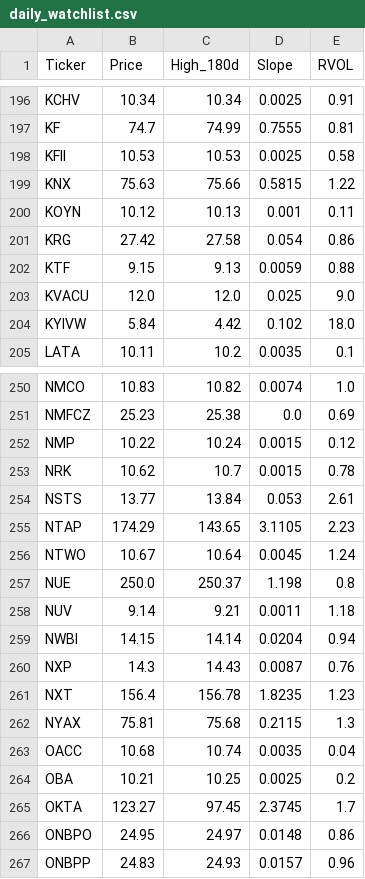
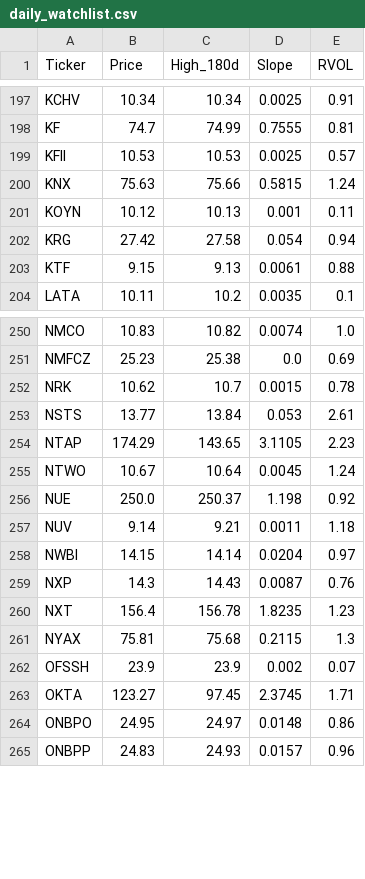
Before and after one commit to akshatsirohiya-arch/my-investment-ai, a CSV file: daily_watchlist.csv, drawn as a sheet; only a part is shown, gaps mark what is left out; the diff covers the shown part only.

```diff
--- a/daily_watchlist.csv
+++ b/daily_watchlist.csv
@@ -197,9 +198,7 @@ KCHV,10.34,10.34,0.0025,0.91
 KF,74.7,74.99,0.7555,0.81
-KFII,10.53,10.53,0.0025,0.58
-KNX,75.63,75.66,0.5815,1.22
+KFII,10.53,10.53,0.0025,0.57
+KNX,75.63,75.66,0.5815,1.24
 KOYN,10.12,10.13,0.001,0.11
-KRG,27.42,27.58,0.054,0.86
-KTF,9.15,9.13,0.0059,0.88
-KVACU,12.0,12.0,0.025,9.0
-KYIVW,5.84,4.42,0.102,18.0
+KRG,27.42,27.58,0.054,0.94
+KTF,9.15,9.13,0.0061,0.88
 LATA,10.11,10.2,0.0035,0.1
@@ -251,3 +251,2 @@ NMCO,10.83,10.82,0.0074,1.0
 NMFCZ,25.23,25.38,0.0,0.69
-NMP,10.22,10.24,0.0015,0.12
 NRK,10.62,10.7,0.0015,0.78
@@ -256,5 +255,5 @@ NTAP,174.29,143.65,3.1105,2.23
 NTWO,10.67,10.64,0.0045,1.24
-NUE,250.0,250.37,1.198,0.8
+NUE,250.0,250.37,1.198,0.92
 NUV,9.14,9.21,0.0011,1.18
-NWBI,14.15,14.14,0.0204,0.94
+NWBI,14.15,14.14,0.0204,0.97
 NXP,14.3,14.43,0.0087,0.76
@@ -262,5 +261,4 @@ NXT,156.4,156.78,1.8235,1.23
 NYAX,75.81,75.68,0.2115,1.3
-OACC,10.68,10.74,0.0035,0.04
-OBA,10.21,10.25,0.0025,0.2
-OKTA,123.27,97.45,2.3745,1.7
+OFSSH,23.9,23.9,0.002,0.07
+OKTA,123.27,97.45,2.3745,1.71
 ONBPO,24.95,24.97,0.0148,0.86
```
Also changed, not shown: 4 added rows, 3 removed rows and 125 edited cells elsewhere in this file.
